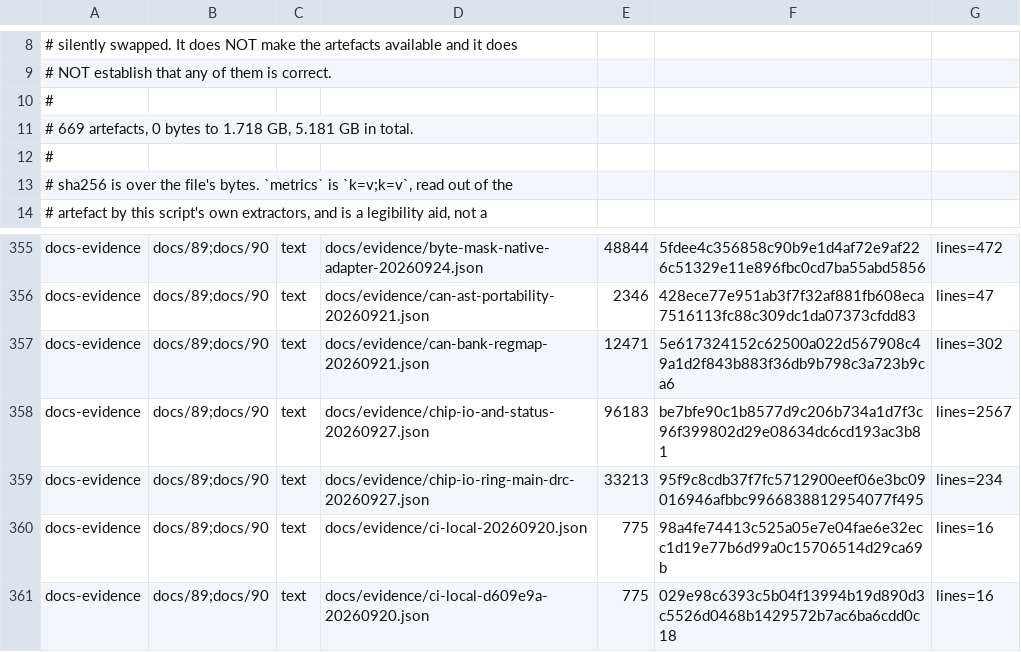
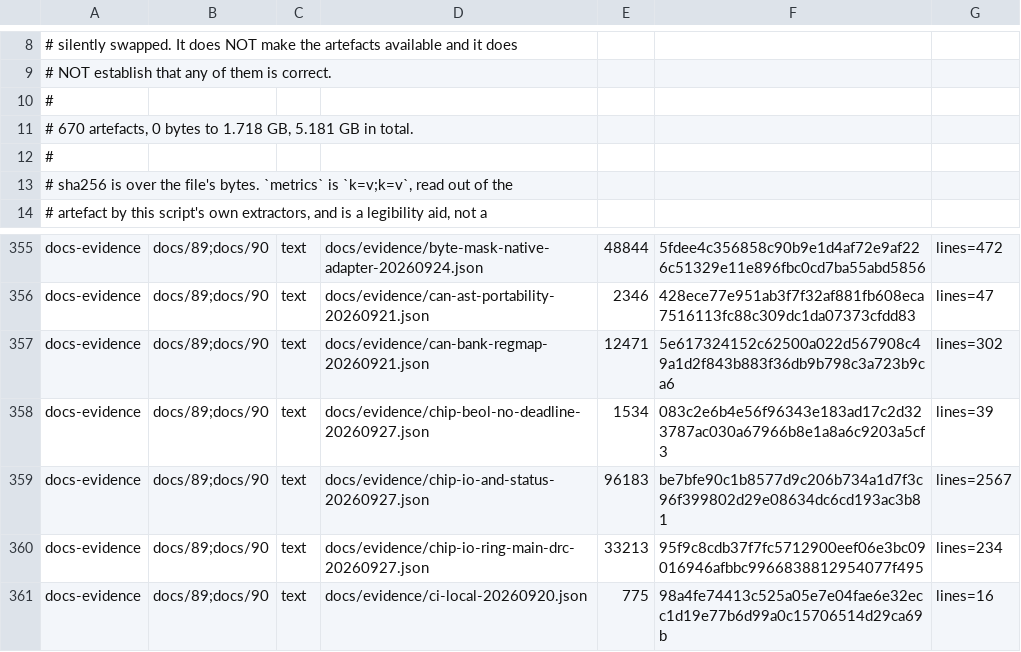
Before and after one commit to Melihakbulut221/nssoc, a TSV file: docs/80-artefact-digests.tsv, drawn as a sheet; only a part is shown, gaps mark what is left out; the shorter side is filled out with more unchanged rows.

Commit message:
Let the active chip BEOL check finish without an elapsed deadline

```diff
--- a/docs/80-artefact-digests.tsv
+++ b/docs/80-artefact-digests.tsv
@@ -10,3 +10,3 @@
 #
-# 669 artefacts, 0 bytes to 1.718 GB, 5.181 GB in total.
+# 670 artefacts, 0 bytes to 1.718 GB, 5.181 GB in total.
 #
@@ -357,2 +357,3 @@ docs-evidence	docs/89;docs/90	text	docs/evidence/can-ast-portability-20260921.js
 docs-evidence	docs/89;docs/90	text	docs/evidence/can-bank-regmap-20260921.json	12471	5e617324152c62500a022d567908c49a1d2f843b883f36db9b798c3a723b9ca6	lines=302
+docs-evidence	docs/89;docs/90	text	docs/evidence/chip-beol-no-deadline-20260927.json	1534	083c2e6b4e56f96343e183ad17c2d323787ac030a67966b8e1a8a6c9203a5cf3	lines=39
 docs-evidence	docs/89;docs/90	text	docs/evidence/chip-io-and-status-20260927.json	96183	be7bfe90c1b8577d9c206b734a1d7f3c96f399802d29e08634dc6cd193ac3b81	lines=2567
```
Also changed, not shown: 5 other files.
